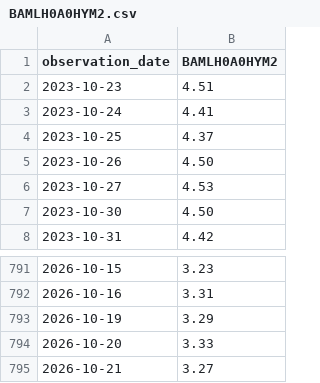
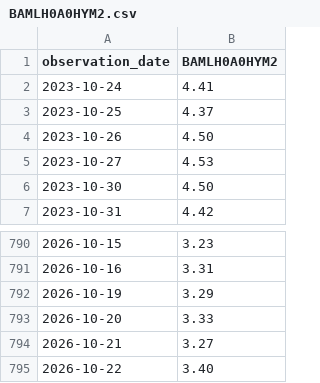
Before and after one commit to seyoungpark12/-, a CSV file: data/raw/BAMLH0A0HYM2.csv, drawn as a sheet; only a part is shown, gaps mark what is left out; removed rows and columns are numbered as before the commit, all else as after; the diff names each change by its address in the sheet, - before the commit and + after, or states it on an @@ line.

```diff
--- a/data/raw/BAMLH0A0HYM2.csv
+++ b/data/raw/BAMLH0A0HYM2.csv
-row 2: 2023-10-23 | 4.51
+row 795: 2026-10-22 | 3.40
```
Also changed, not shown: data/raw/VIXCLS.csv, 1 other file.
